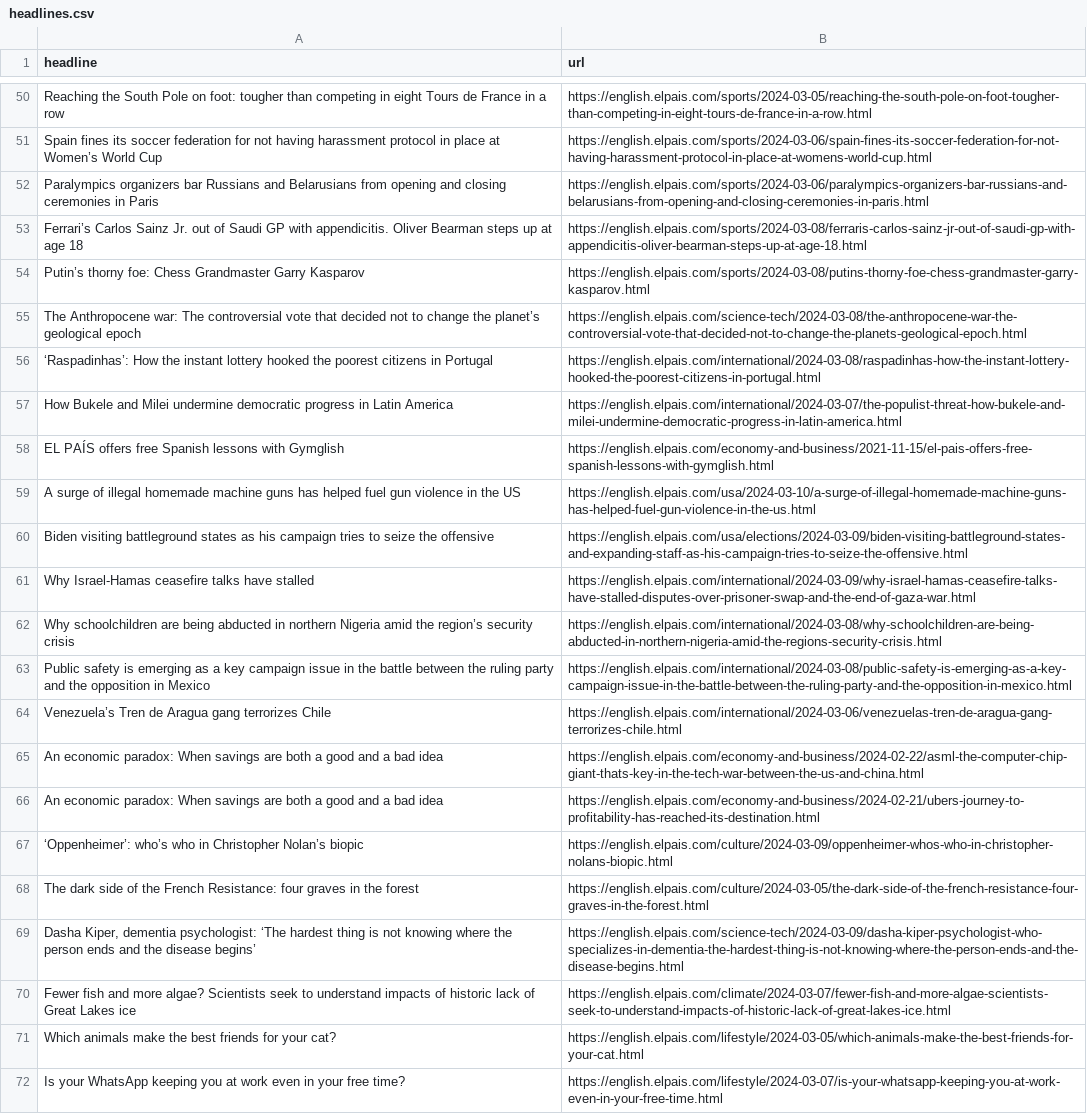
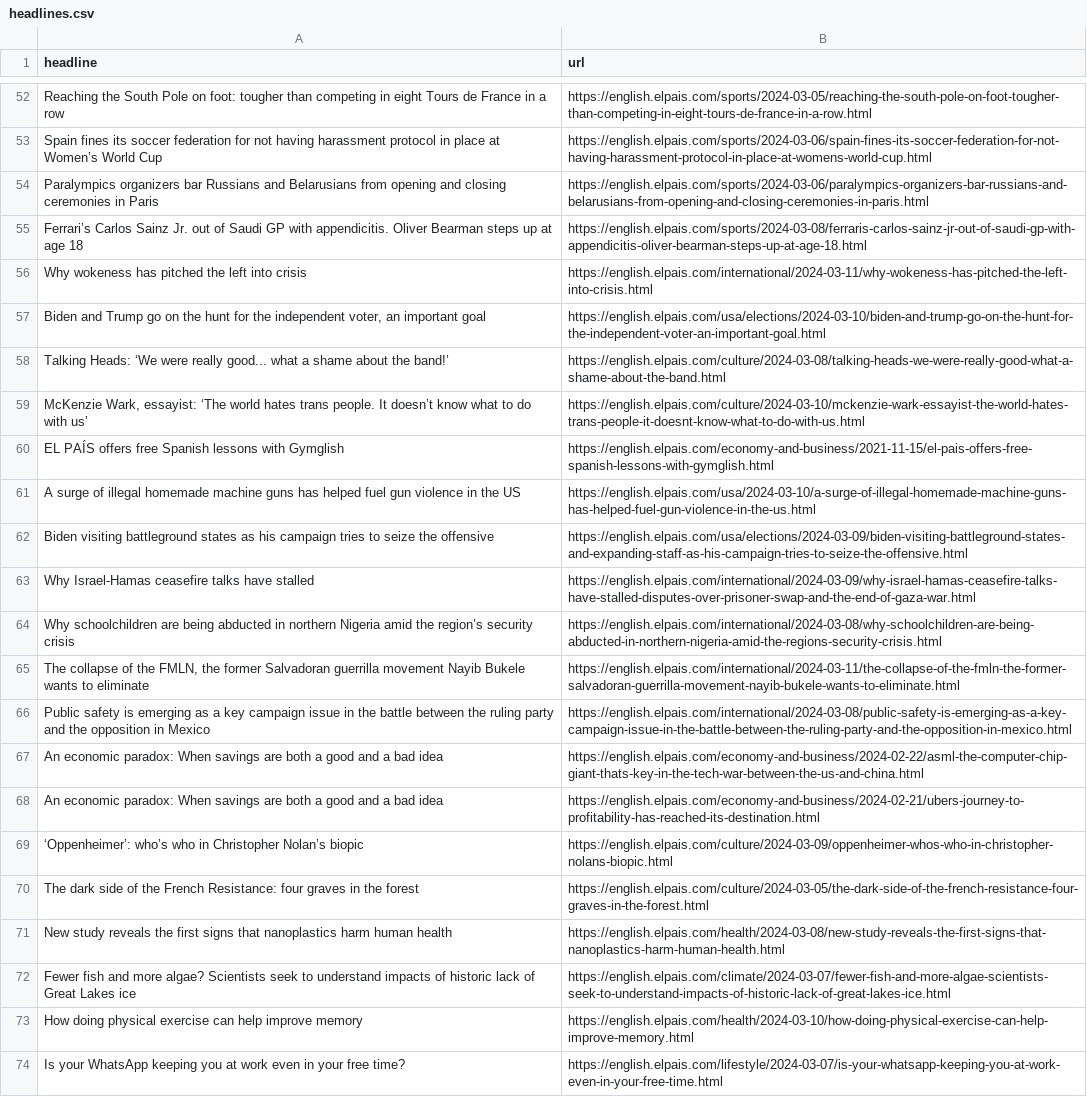
Before and after one commit to shivangibishnoi/github-autoscraper, a CSV file: headlines.csv, drawn as a sheet; only a part is shown, gaps mark what is left out; the diff covers the shown part only.

```diff
--- a/headlines.csv
+++ b/headlines.csv
@@ -53,6 +55,6 @@ Paralympics organizers bar Russians and Belarusians from opening and closing cer
 Ferrari’s Carlos Sainz Jr. out of Saudi GP with appendicitis. Oliver Bearman steps up at age 18 ,https://english.elpais.com/sports/2024-03-08/ferraris-carlos-sainz-jr-out-of-saudi-gp-with-appendicitis-oliver-bearman-steps-up-at-age-18.html
-Putin’s thorny foe: Chess Grandmaster Garry Kasparov,https://english.elpais.com/sports/2024-03-08/putins-thorny-foe-chess-grandmaster-garry-kasparov.html
-The Anthropocene war: The controversial vote that decided not to change the planet’s geological epoch,https://english.elpais.com/science-tech/2024-03-08/the-anthropocene-war-the-controversial-vote-that-decided-not-to-change-the-planets-geological-epoch.html
-‘Raspadinhas’: How the instant lottery hooked the poorest citizens in Portugal  ,https://english.elpais.com/international/2024-03-08/raspadinhas-how-the-instant-lottery-hooked-the-poorest-citizens-in-portugal.html
-How Bukele and Milei undermine democratic progress in Latin America,https://english.elpais.com/international/2024-03-07/the-populist-threat-how-bukele-and-milei-undermine-democratic-progress-in-latin-america.html
+Why wokeness has pitched the left into crisis  ,https://english.elpais.com/international/2024-03-11/why-wokeness-has-pitched-the-left-into-crisis.html
+"Biden and Trump go on the hunt for the independent voter, an important goal",https://english.elpais.com/usa/elections/2024-03-10/biden-and-trump-go-on-the-hunt-for-the-independent-voter-an-important-goal.html
+Talking Heads: ‘We were really good... what a shame about the band!’,https://english.elpais.com/culture/2024-03-08/talking-heads-we-were-really-good-what-a-shame-about-the-band.html
+"McKenzie Wark, essayist: ‘The world hates trans people. It doesn’t know what to do with us’ ",https://english.elpais.com/culture/2024-03-10/mckenzie-wark-essayist-the-world-hates-trans-people-it-doesnt-know-what-to-do-with-us.html
 EL PAÍS offers free Spanish lessons with Gymglish,https://english.elpais.com/economy-and-business/2021-11-15/el-pais-offers-free-spanish-lessons-with-gymglish.html
@@ -62,4 +64,4 @@ Why Israel-Hamas ceasefire talks have stalled,https://english.elpais.com/interna
 Why schoolchildren are being abducted in northern Nigeria amid the region’s security crisis ,https://english.elpais.com/international/2024-03-08/why-schoolchildren-are-being-abducted-in-northern-nigeria-amid-the-regions-security-crisis.html
+"The collapse of the FMLN, the former Salvadoran guerrilla movement Nayib Bukele wants to eliminate",https://english.elpais.com/international/2024-03-11/the-collapse-of-the-fmln-the-former-salvadoran-guerrilla-movement-nayib-bukele-wants-to-eliminate.html
 Public safety is emerging as a key campaign issue in the battle between the ruling party and the opposition in Mexico ,https://english.elpais.com/international/2024-03-08/public-safety-is-emerging-as-a-key-campaign-issue-in-the-battle-between-the-ruling-party-and-the-opposition-in-mexico.html
-Venezuela’s Tren de Aragua gang terrorizes Chile,https://english.elpais.com/international/2024-03-06/venezuelas-tren-de-aragua-gang-terrorizes-chile.html
 An economic paradox: When savings are both a good and a bad idea,https://english.elpais.com/economy-and-business/2024-02-22/asml-the-computer-chip-giant-thats-key-in-the-tech-war-between-the-us-and-china.html
@@ -68,5 +70,5 @@ An economic paradox: When savings are both a good and a bad idea,https://english
 The dark side of the French Resistance: four graves in the forest,https://english.elpais.com/culture/2024-03-05/the-dark-side-of-the-french-resistance-four-graves-in-the-forest.html
-"Dasha Kiper, dementia psychologist: ‘The hardest thing is not knowing where the person ends and the disease begins’",https://english.elpais.com/science-tech/2024-03-09/dasha-kiper-psychologist-who-specializes-in-dementia-the-hardest-thing-is-not-knowing-where-the-person-ends-and-the-disease-begins.html
+New study reveals the first signs that nanoplastics harm human health,https://english.elpais.com/health/2024-03-08/new-study-reveals-the-first-signs-that-nanoplastics-harm-human-health.html
 Fewer fish and more algae? Scientists seek to understand impacts of historic lack of Great Lakes ice ,https://english.elpais.com/climate/2024-03-07/fewer-fish-and-more-algae-scientists-seek-to-understand-impacts-of-historic-lack-of-great-lakes-ice.html
-Which animals make the best friends for your cat?  ,https://english.elpais.com/lifestyle/2024-03-05/which-animals-make-the-best-friends-for-your-cat.html
+How doing physical exercise can help improve memory,https://english.elpais.com/health/2024-03-10/how-doing-physical-exercise-can-help-improve-memory.html
 Is your WhatsApp keeping you at work even in your free time?,https://english.elpais.com/lifestyle/2024-03-07/is-your-whatsapp-keeping-you-at-work-even-in-your-free-time.html
```
Also changed, not shown: 28 added rows, 21 removed rows and 4 moved rows elsewhere in this file.
